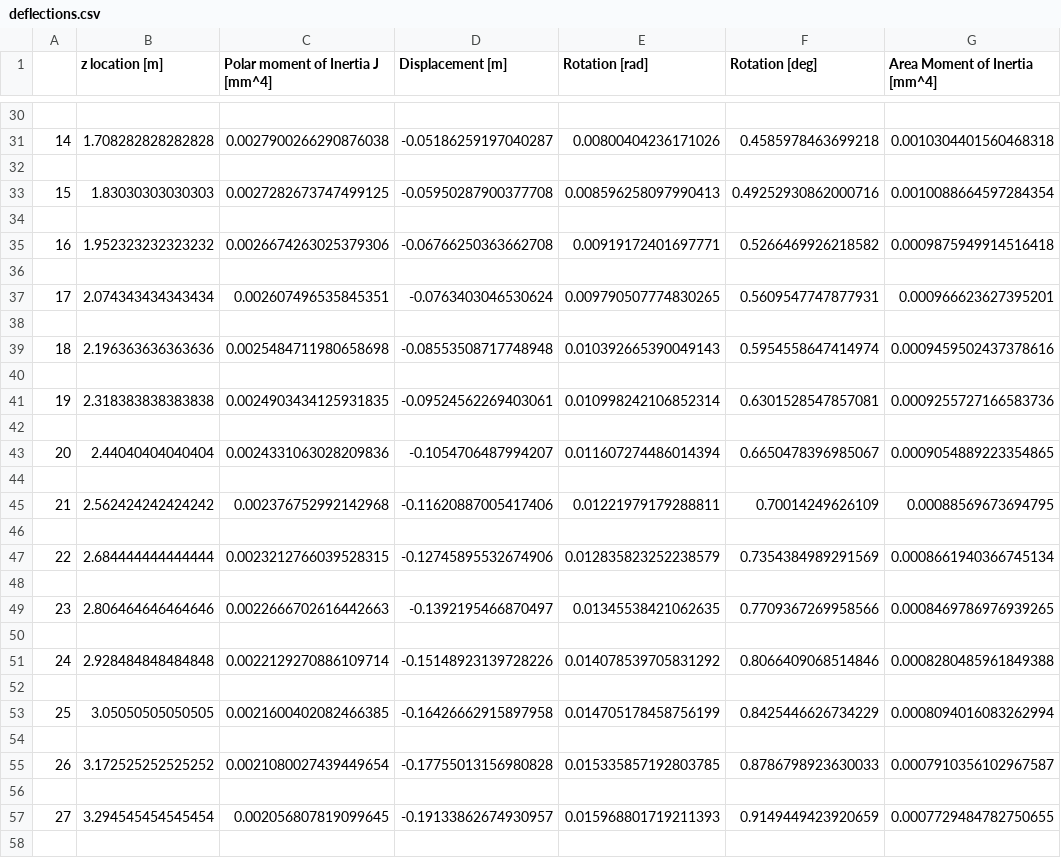
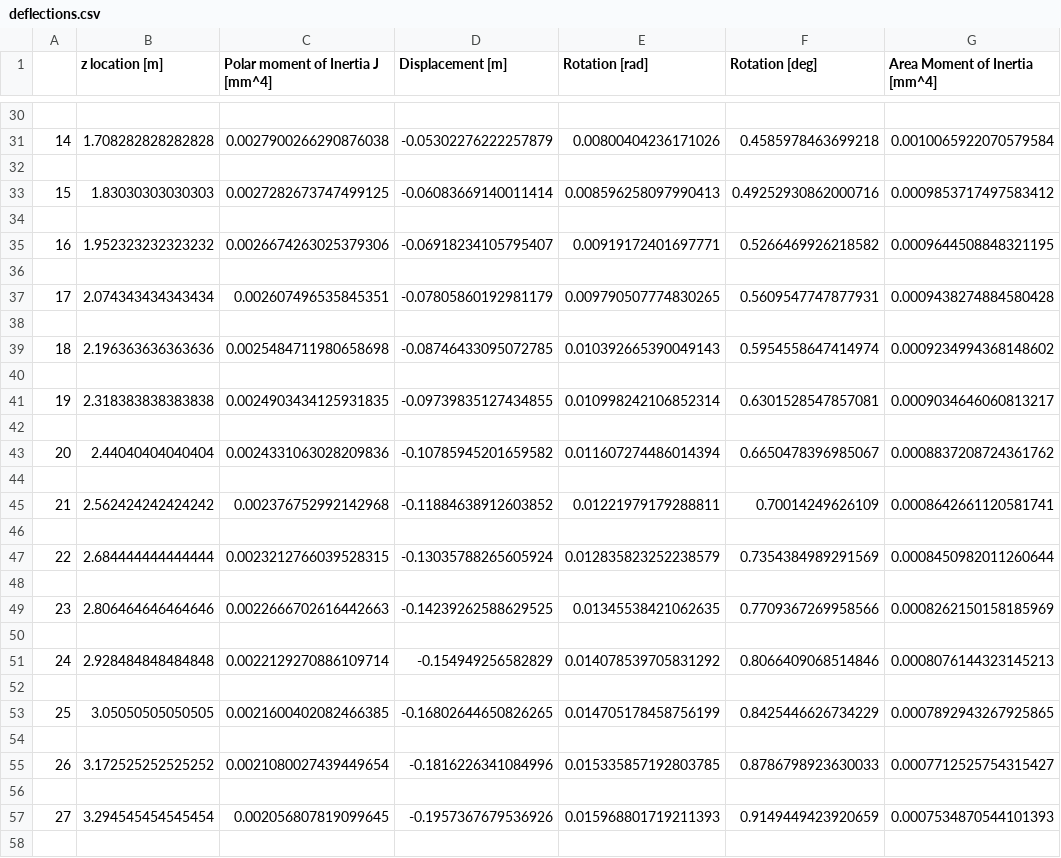
Before and after one commit to federicoangioni/AE2111-I-Aerospace-System-Design, a CSV file: WP4-5/deflections.csv, drawn as a sheet; only a part is shown, gaps mark what is left out; the diff covers the shown part only.

```diff
--- a/WP4-5/deflections.csv
+++ b/WP4-5/deflections.csv
@@ -30,29 +30,29 @@
 
-14,1.708282828282828,0.0027900266290876038,-0.05186259197040287,0.00800404236171026,0.4585978463699218,0.0010304401560468318
+14,1.708282828282828,0.0027900266290876038,-0.05302276222257879,0.00800404236171026,0.4585978463699218,0.0010065922070579584
 
-15,1.83030303030303,0.0027282673747499125,-0.05950287900377708,0.008596258097990413,0.49252930862000716,0.0010088664597284354
+15,1.83030303030303,0.0027282673747499125,-0.06083669140011414,0.008596258097990413,0.49252930862000716,0.0009853717497583412
 
-16,1.952323232323232,0.0026674263025379306,-0.06766250363662708,0.00919172401697771,0.5266469926218582,0.0009875949914516418
+16,1.952323232323232,0.0026674263025379306,-0.06918234105795407,0.00919172401697771,0.5266469926218582,0.0009644508848321195
 
-17,2.074343434343434,0.002607496535845351,-0.0763403046530624,0.009790507774830265,0.5609547747877931,0.000966623627395201
+17,2.074343434343434,0.002607496535845351,-0.07805860192981179,0.009790507774830265,0.5609547747877931,0.0009438274884580428
 
-18,2.196363636363636,0.0025484711980658698,-0.08553508717748948,0.010392665390049143,0.5954558647414974,0.0009459502437378616
+18,2.196363636363636,0.0025484711980658698,-0.08746433095072785,0.010392665390049143,0.5954558647414974,0.0009234994368148602
 
-19,2.318383838383838,0.0024903434125931835,-0.09524562269403061,0.010998242106852314,0.6301528547857081,0.0009255727166583736
+19,2.318383838383838,0.0024903434125931835,-0.09739835127434855,0.010998242106852314,0.6301528547857081,0.0009034646060813217
 
-20,2.44040404040404,0.0024331063028209836,-0.1054706487994207,0.011607274486014394,0.6650478396985067,0.0009054889223354865
+20,2.44040404040404,0.0024331063028209836,-0.10785945201659582,0.011607274486014394,0.6650478396985067,0.0008837208724361762
 
-21,2.562424242424242,0.002376752992142968,-0.11620887005417406,0.01221979179288811,0.70014249626109,0.00088569673694795
+21,2.562424242424242,0.002376752992142968,-0.11884638912603852,0.01221979179288811,0.70014249626109,0.0008642661120581741
 
-22,2.684444444444444,0.0023212766039528315,-0.12745895532674906,0.012835823252238579,0.7354384989291569,0.0008661940366745134
+22,2.684444444444444,0.0023212766039528315,-0.13035788265605924,0.012835823252238579,0.7354384989291569,0.0008450982011260644
 
-23,2.806464646464646,0.0022666702616442663,-0.1392195466870497,0.01345538421062635,0.7709367269958566,0.0008469786976939265
+23,2.806464646464646,0.0022666702616442663,-0.14239262588629525,0.01345538421062635,0.7709367269958566,0.0008262150158185969
 
-24,2.928484848484848,0.0022129270886109714,-0.15148923139728226,0.014078539705831292,0.8066409068514846,0.0008280485961849388
+24,2.928484848484848,0.0022129270886109714,-0.154949256582829,0.014078539705831292,0.8066409068514846,0.0008076144323145213
 
-25,3.05050505050505,0.0021600402082466385,-0.16426662915897958,0.014705178458756199,0.8425446626734229,0.0008094016083262994
+25,3.05050505050505,0.0021600402082466385,-0.16802644650826265,0.014705178458756199,0.8425446626734229,0.0007892943267925865
 
-26,3.172525252525252,0.0021080027439449654,-0.17755013156980828,0.015335857192803785,0.8786798923630033,0.0007910356102967587
+26,3.172525252525252,0.0021080027439449654,-0.1816226341084996,0.015335857192803785,0.8786798923630033,0.0007712525754315427
 
-27,3.294545454545454,0.002056807819099645,-0.19133862674930957,0.015968801719211393,0.9149449423920659,0.0007729484782750655
+27,3.294545454545454,0.002056807819099645,-0.1957367679536926,0.015968801719211393,0.9149449423920659,0.0007534870544101393
 
```
Also changed, not shown: 171 edited cells elsewhere in this file, 5 other files.
